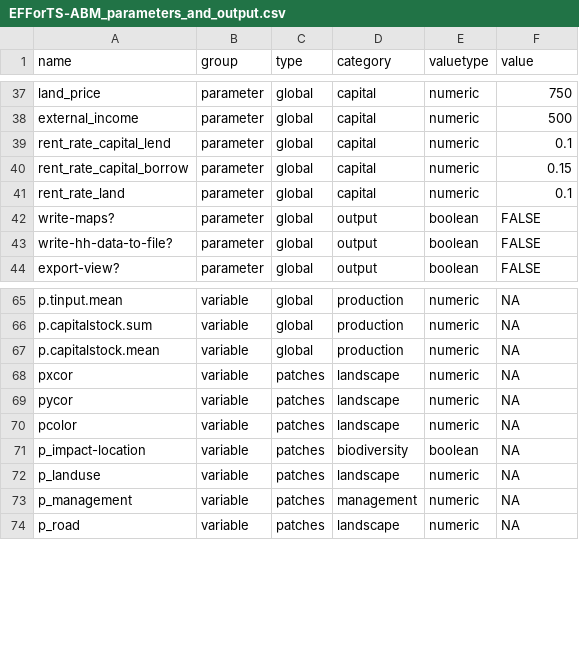
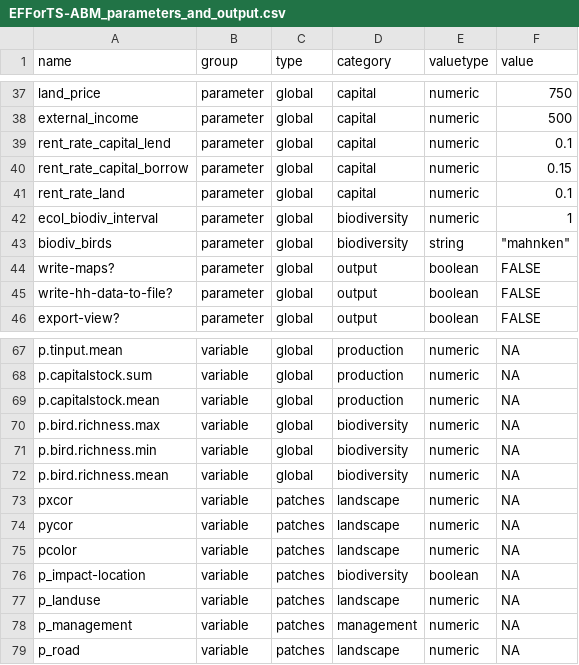
Before and after one commit to EFForTS-B10/Refforts, a CSV file: data_raw/EFForTS-ABM_parameters_and_output.csv, drawn as a sheet; only a part is shown, gaps mark what is left out.

Commit message:
update metrics and constants (for version "biodiv_birds")

```diff
--- a/data_raw/EFForTS-ABM_parameters_and_output.csv
+++ b/data_raw/EFForTS-ABM_parameters_and_output.csv
@@ -41,2 +41,4 @@ rent_rate_capital_borrow,parameter,global,capital,numeric,0.15
 rent_rate_land,parameter,global,capital,numeric,0.1
+ecol_biodiv_interval,parameter,global,biodiversity,numeric,1
+biodiv_birds,parameter,global,biodiversity,string,"""mahnken"""
 write-maps?,parameter,global,output,boolean,FALSE
@@ -67,2 +69,5 @@ p.capitalstock.sum,variable,global,production,numeric,NA
 p.capitalstock.mean,variable,global,production,numeric,NA
+p.bird.richness.max,variable,global,biodiversity,numeric,NA
+p.bird.richness.min,variable,global,biodiversity,numeric,NA
+p.bird.richness.mean,variable,global,biodiversity,numeric,NA
 pxcor,variable,patches,landscape,numeric,NA
```
Also changed, not shown: 1 other file.
